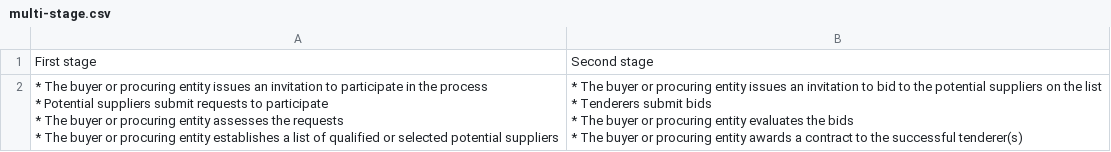
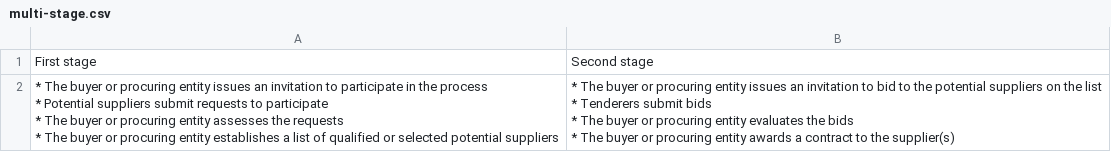
Before and after one commit to open-contracting/standard, a CSV file: docs/examples/pre-qualification/multi-stage.csv, drawn as a sheet.

Commit message:
Correction

```diff
--- a/docs/examples/pre-qualification/multi-stage.csv
+++ b/docs/examples/pre-qualification/multi-stage.csv
@@ -1,14 +1,14 @@
 First stage,Second stage
-"* The buyer or procuring entity issues an invitation to participate in the process
-
-* Potential suppliers submit requests to participate
-
-* The buyer or procuring entity assesses the requests
-
-* The buyer or procuring entity establishes a list of qualified or selected potential suppliers","* The buyer or procuring entity issues an invitation to bid to the potential suppliers on the list
-
-* Tenderers submit bids
-
-* The buyer or procuring entity evaluates the bids
-
-* The buyer or procuring entity awards a contract to the successful tenderer(s)"
+"* The buyer or procuring entity issues an invitation to participate in the process
+
+* Potential suppliers submit requests to participate
+
+* The buyer or procuring entity assesses the requests
+
+* The buyer or procuring entity establishes a list of qualified or selected potential suppliers","* The buyer or procuring entity issues an invitation to bid to the potential suppliers on the list
+
+* Tenderers submit bids
+
+* The buyer or procuring entity evaluates the bids
+
+* The buyer or procuring entity awards a contract to the supplier(s)"
```
